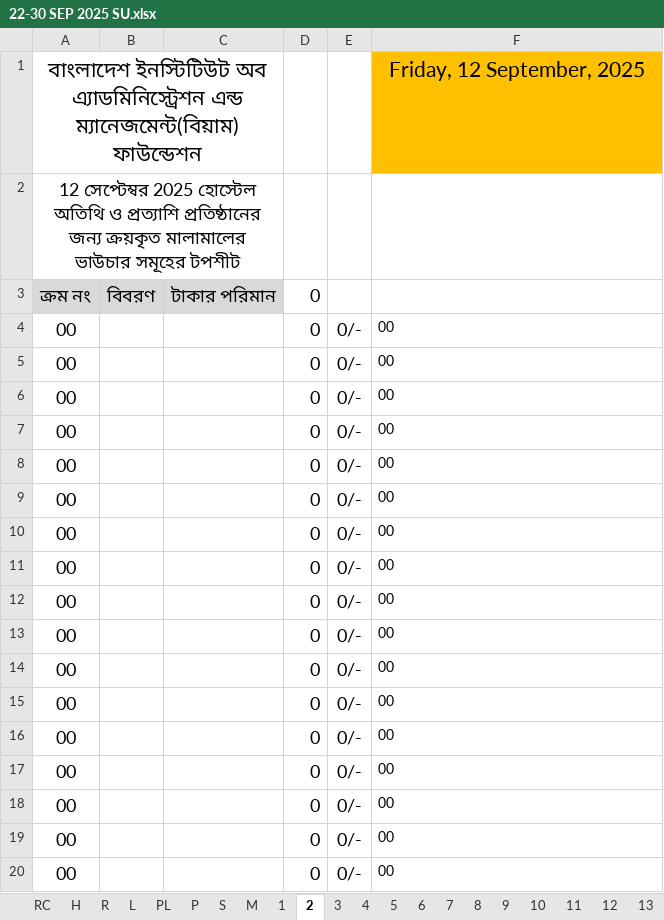
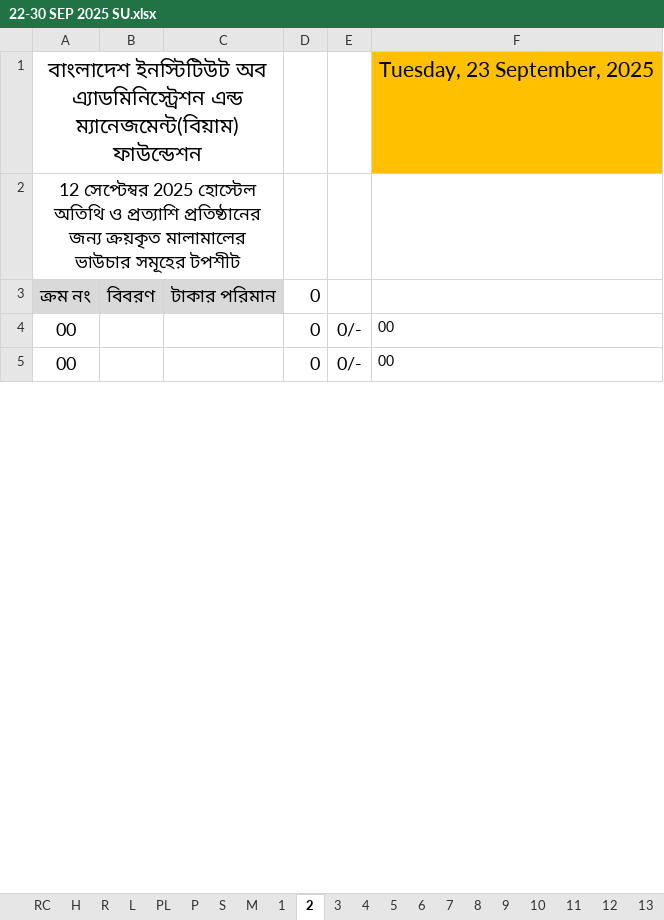
Before and after one commit to nshamim2026/office, an Excel workbook: Store/09-2025 ‍STORE GH/22-30 SEP 2025 SU.xlsx, sheet 2, drawn as a sheet; only a part is shown; values as stored, in another font and other column widths than the file's, no borders; charts and pictures not drawn; removed rows and columns are numbered as before the commit, all else as after; the diff covers the shown part only; the diff names each change by its address in the sheet, - before the commit and + after, or states it on an @@ line.

```diff
--- a/Store/09-2025 ‍STORE GH/22-30 SEP 2025 SU.xlsx (sheet 2)
+++ b/Store/09-2025 ‍STORE GH/22-30 SEP 2025 SU.xlsx (sheet 2)
-F1: Friday, 12 September, 2025
+F1: Tuesday, 23 September, 2025
-row 6: 00 |  |  | 0 | 0/- | 00
-row 7: 00 |  |  | 0 | 0/- | 00
-row 8: 00 |  |  | 0 | 0/- | 00
-row 9: 00 |  |  | 0 | 0/- | 00
-row 10: 00 |  |  | 0 | 0/- | 00
-row 11: 00 |  |  | 0 | 0/- | 00
-row 12: 00 |  |  | 0 | 0/- | 00
-row 13: 00 |  |  | 0 | 0/- | 00
-row 14: 00 |  |  | 0 | 0/- | 00
-row 15: 00 |  |  | 0 | 0/- | 00
-row 16: 00 |  |  | 0 | 0/- | 00
-row 17: 00 |  |  | 0 | 0/- | 00
-row 18: 00 |  |  | 0 | 0/- | 00
-row 19: 00 |  |  | 0 | 0/- | 00
-row 20: 00 |  |  | 0 | 0/- | 00
```
Also changed, not shown: 45 added rows and 30 removed rows elsewhere in this sheet, sheet 1, sheet P, sheet S, sheet PL, sheet TS, sheet M, 30 more sheets, hidden cells.
